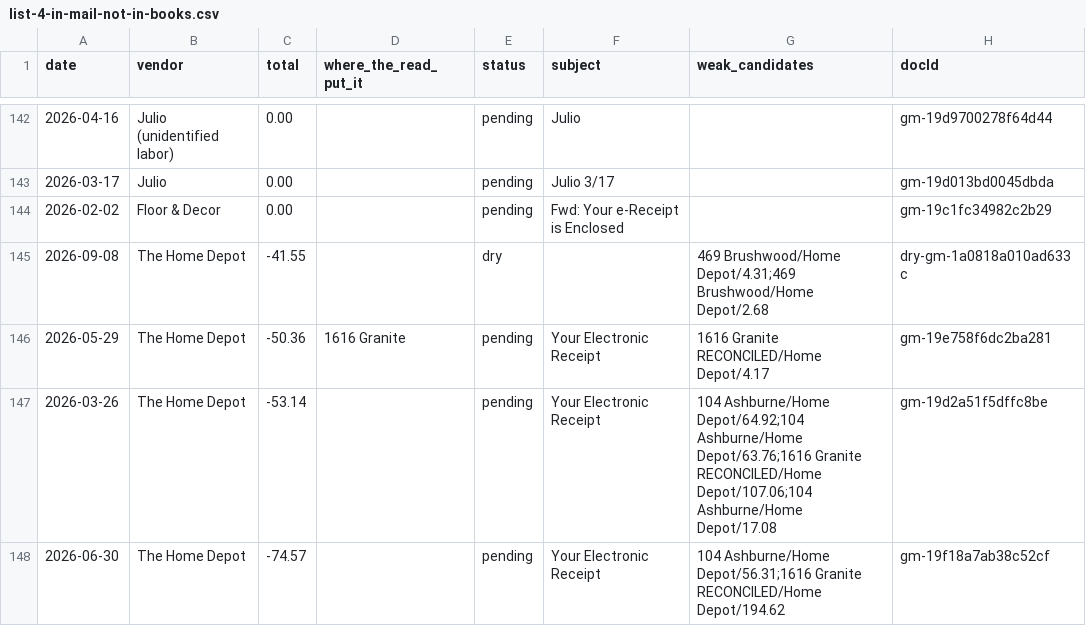
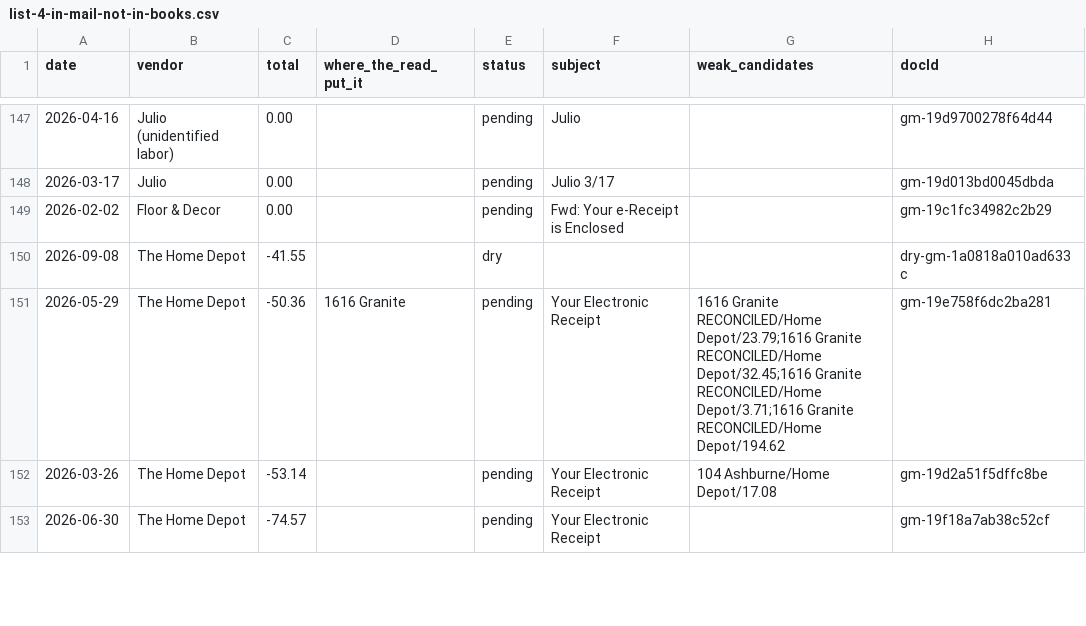
Before and after one commit to Recast-Properties/recast-books, a CSV file: data/migration/2026-09-17/rows/list-4-in-mail-not-in-books.csv, drawn as a sheet; only a part is shown, gaps mark what is left out; the diff covers the shown part only.

```diff
--- a/data/migration/2026-09-17/rows/list-4-in-mail-not-in-books.csv
+++ b/data/migration/2026-09-17/rows/list-4-in-mail-not-in-books.csv
@@ -144,5 +149,5 @@ date,vendor,total,where_the_read_put_it,status,subject,weak_candidates,docId
 2026-02-02,Floor & Decor,0.00,,pending,Fwd: Your e-Receipt is Enclosed,,gm-19c1fc34982c2b29
-2026-09-08,The Home Depot,-41.55,,dry,,469 Brushwood/Home Depot/4.31;469 Brushwood/Home Depot/2.68,dry-gm-1a0818a010ad633c
-2026-05-29,The Home Depot,-50.36,1616 Granite,pending,Your Electronic Receipt,1616 Granite RECONCILED/Home Depot/4.17,gm-19e758f6dc2ba281
-2026-03-26,The Home Depot,-53.14,,pending,Your Electronic Receipt,104 Ashburne/Home Depot/64.92;104 Ashburne/Home Depot/63.76;1616 Granite RECONCILED/Home Depot/107.06;104 Ashburne/Home Depot/17.08,gm-19d2a51f5dffc8be
-2026-06-30,The Home Depot,-74.57,,pending,Your Electronic Receipt,104 Ashburne/Home Depot/56.31;1616 Granite RECONCILED/Home Depot/194.62,gm-19f18a7ab38c52cf
+2026-09-08,The Home Depot,-41.55,,dry,,,dry-gm-1a0818a010ad633c
+2026-05-29,The Home Depot,-50.36,1616 Granite,pending,Your Electronic Receipt,1616 Granite RECONCILED/Home Depot/23.79;1616 Granite RECONCILED/Home Depot/32.45;1616 Granite RECONCILED/Home Depot/3.71;1616 Granite RECONCILED/Home Depot/194.62,gm-19e758f6dc2ba281
+2026-03-26,The Home Depot,-53.14,,pending,Your Electronic Receipt,104 Ashburne/Home Depot/17.08,gm-19d2a51f5dffc8be
+2026-06-30,The Home Depot,-74.57,,pending,Your Electronic Receipt,,gm-19f18a7ab38c52cf
```
Also changed, not shown: 7 added rows, 2 removed rows and 10 edited cells elsewhere in this file, data/migration/2026-09-17/comparison/B-by-match.csv, data/migration/2026-09-17/comparison/F-returns-inferred.csv, 16 other files.
